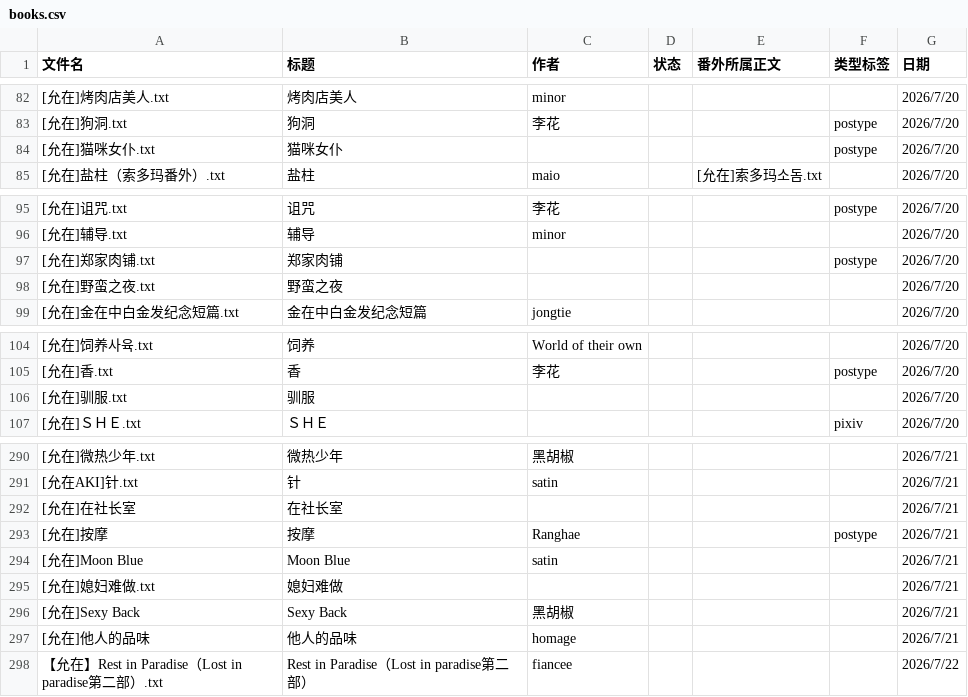
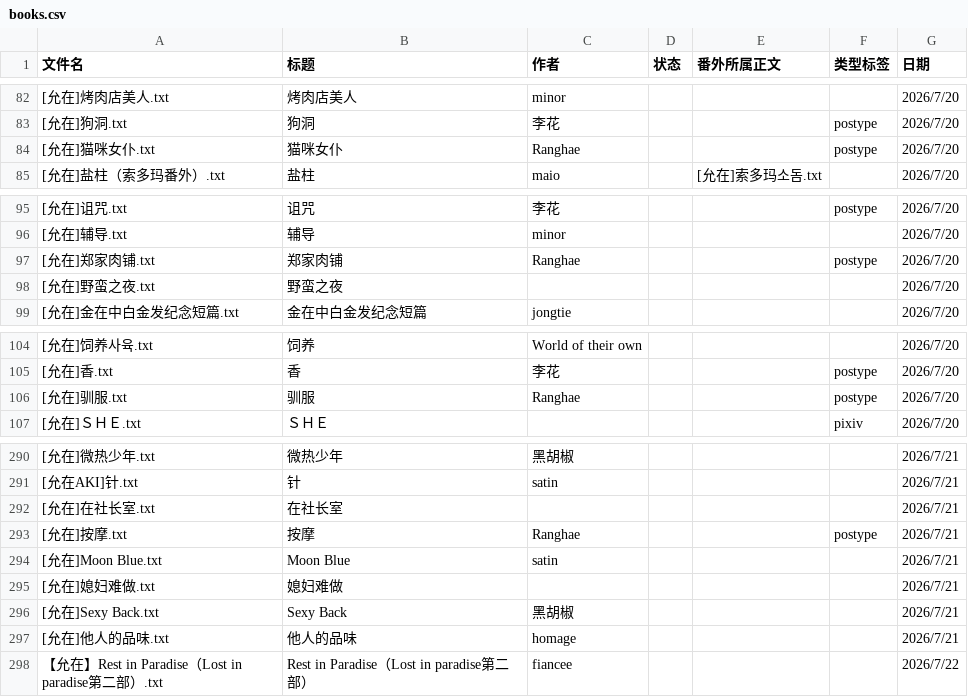
Before and after one commit to bunbearlibrary/reading-list, a CSV file: books.csv, drawn as a sheet; only a part is shown, gaps mark what is left out.

Commit message:
Update books.csv

```diff
--- a/books.csv
+++ b/books.csv
@@ -83,3 +83,3 @@
 [允在]狗洞.txt,狗洞,李花,,,postype,2026/7/20
-[允在]猫咪女仆.txt,猫咪女仆,,,,postype,2026/7/20
+[允在]猫咪女仆.txt,猫咪女仆,Ranghae,,,postype,2026/7/20
 [允在]盐柱（索多玛番外）.txt,盐柱,maio,,[允在]索多玛소돔.txt,,2026/7/20
@@ -96,3 +96,3 @@
 [允在]辅导.txt,辅导,minor,,,,2026/7/20
-[允在]郑家肉铺.txt,郑家肉铺,,,,postype,2026/7/20
+[允在]郑家肉铺.txt,郑家肉铺,Ranghae,,,postype,2026/7/20
 [允在]野蛮之夜.txt,野蛮之夜,,,,,2026/7/20
@@ -105,3 +105,3 @@
 [允在]香.txt,香,李花,,,postype,2026/7/20
-[允在]驯服.txt,驯服,,,,,2026/7/20
+[允在]驯服.txt,驯服,Ranghae,,,postype,2026/7/20
 [允在]ＳＨＥ.txt,ＳＨＥ,,,,pixiv,2026/7/20
@@ -291,8 +291,8 @@
 [允在AKI]针.txt,针,satin,,,,2026/7/21
-[允在]在社长室,在社长室,,,,,2026/7/21
-[允在]按摩,按摩,Ranghae,,,postype,2026/7/21
-[允在]Moon Blue,Moon Blue,satin,,,,2026/7/21
+[允在]在社长室.txt,在社长室,,,,,2026/7/21
+[允在]按摩.txt,按摩,Ranghae,,,postype,2026/7/21
+[允在]Moon Blue.txt,Moon Blue,satin,,,,2026/7/21
 [允在]媳妇难做.txt,媳妇难做,,,,,2026/7/21
-[允在]Sexy Back,Sexy Back,黑胡椒,,,,2026/7/21
-[允在]他人的品味,他人的品味,homage,,,,2026/7/21
+[允在]Sexy Back.txt,Sexy Back,黑胡椒,,,,2026/7/21
+[允在]他人的品味.txt,他人的品味,homage,,,,2026/7/21
 【允在】Rest in Paradise（Lost in paradise第二部）.txt,Rest in Paradise（Lost in paradise第二部）,fiancee,,,,2026/7/22
```
